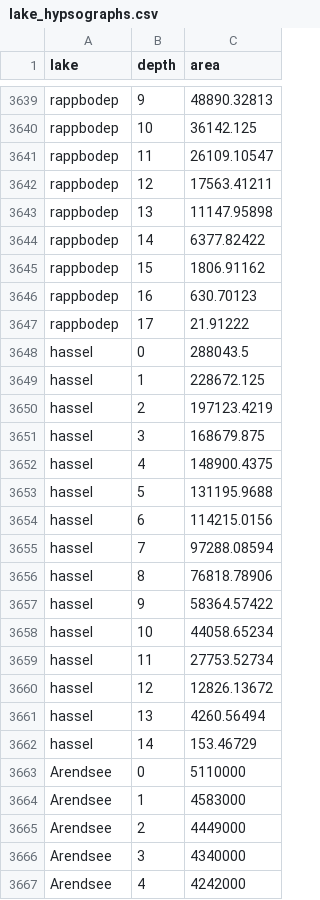
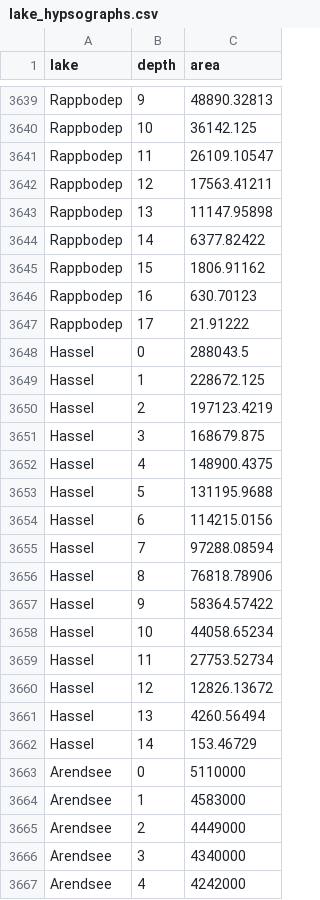
Before and after one commit to JFeldbauer/isimip-sensitivity-analysis, a CSV file: data/lake_hypsographs.csv, drawn as a sheet; only a part is shown, gaps mark what is left out; the diff covers the shown part only; the diff names each change by its address in the sheet, - before the commit and + after, or states it on an @@ line.

Commit message:
corrected wrong lake names

```diff
--- a/data/lake_hypsographs.csv
+++ b/data/lake_hypsographs.csv
-A3639:A3647 (lake): rappbodep
+A3639:A3647 (lake): Rappbodep
-A3648:A3662 (lake): hassel
+A3648:A3662 (lake): Hassel
```
Also changed, not shown: 83 edited cells elsewhere in this file.
